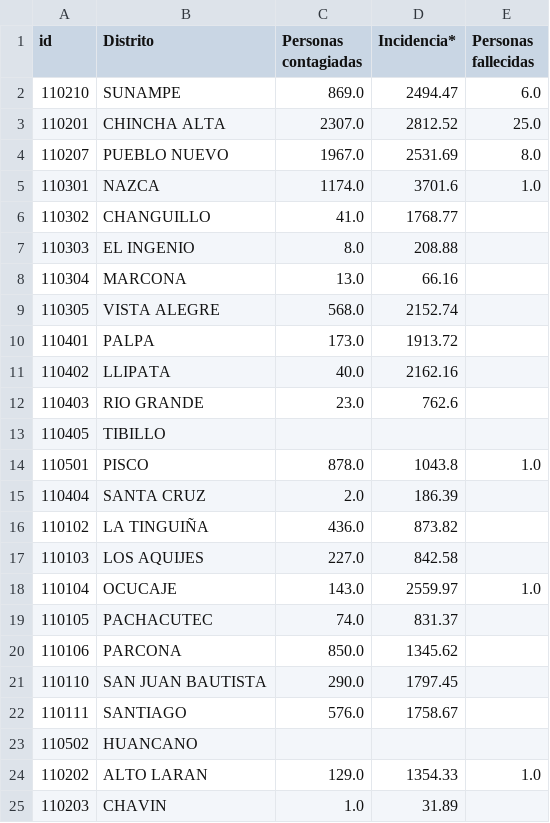
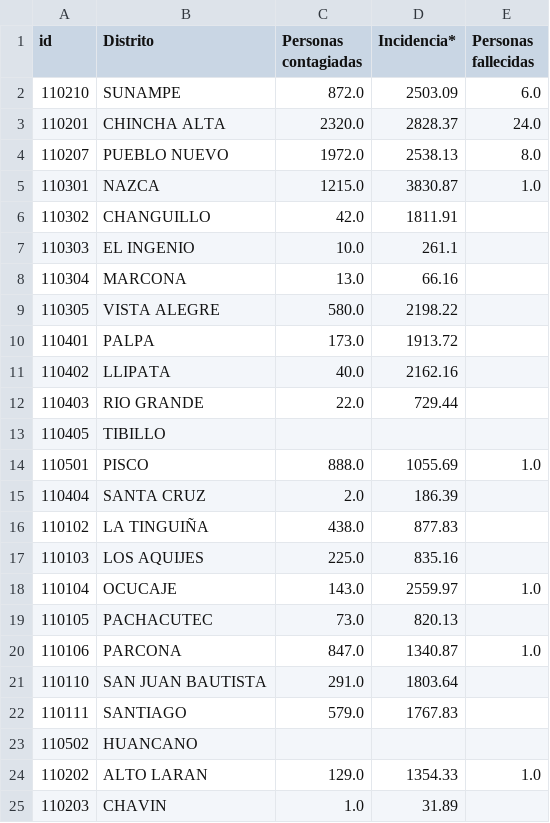
Before and after one commit to jlhuacles/dengue-final, a CSV file: dengue_diario-ICA.csv, drawn as a sheet; only a part is shown; the diff covers the shown part only.

```diff
--- a/dengue_diario-ICA.csv
+++ b/dengue_diario-ICA.csv
@@ -1,23 +1,23 @@
 id,Distrito,Personas contagiadas,Incidencia*,Personas fallecidas
-110210,SUNAMPE,869.0,2494.47,6.0
-110201,CHINCHA ALTA,2307.0,2812.52,25.0
-110207,PUEBLO NUEVO,1967.0,2531.69,8.0
-110301,NAZCA,1174.0,3701.6,1.0
-110302,CHANGUILLO,41.0,1768.77,
-110303,EL INGENIO,8.0,208.88,
+110210,SUNAMPE,872.0,2503.09,6.0
+110201,CHINCHA ALTA,2320.0,2828.37,24.0
+110207,PUEBLO NUEVO,1972.0,2538.13,8.0
+110301,NAZCA,1215.0,3830.87,1.0
+110302,CHANGUILLO,42.0,1811.91,
+110303,EL INGENIO,10.0,261.1,
 110304,MARCONA,13.0,66.16,
-110305,VISTA ALEGRE,568.0,2152.74,
+110305,VISTA ALEGRE,580.0,2198.22,
 110401,PALPA,173.0,1913.72,
 110402,LLIPATA,40.0,2162.16,
-110403,RIO GRANDE,23.0,762.6,
+110403,RIO GRANDE,22.0,729.44,
 110405,TIBILLO,,,
-110501,PISCO,878.0,1043.8,1.0
+110501,PISCO,888.0,1055.69,1.0
 110404,SANTA CRUZ,2.0,186.39,
-110102,LA TINGUIÑA,436.0,873.82,
-110103,LOS AQUIJES,227.0,842.58,
+110102,LA TINGUIÑA,438.0,877.83,
+110103,LOS AQUIJES,225.0,835.16,
 110104,OCUCAJE,143.0,2559.97,1.0
-110105,PACHACUTEC,74.0,831.37,
-110106,PARCONA,850.0,1345.62,
-110110,SAN JUAN BAUTISTA,290.0,1797.45,
-110111,SANTIAGO,576.0,1758.67,
+110105,PACHACUTEC,73.0,820.13,
+110106,PARCONA,847.0,1340.87,1.0
+110110,SAN JUAN BAUTISTA,291.0,1803.64,
+110111,SANTIAGO,579.0,1767.83,
 110502,HUANCANO,,,
```
Also changed, not shown: 21 edited cells elsewhere in this file, dengue_diario-LIMA.csv, dengue_diario-LORETO.csv, 2 other files.
